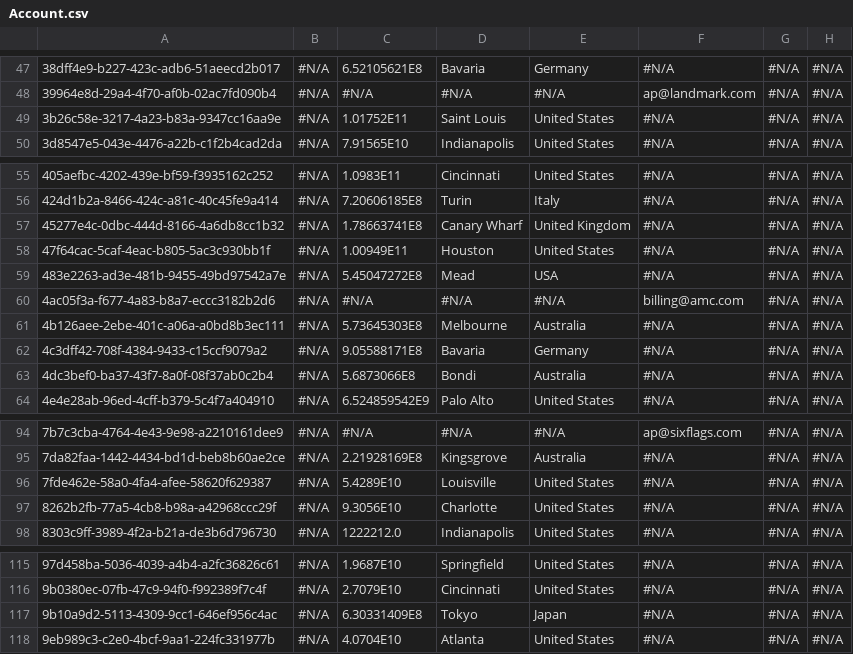
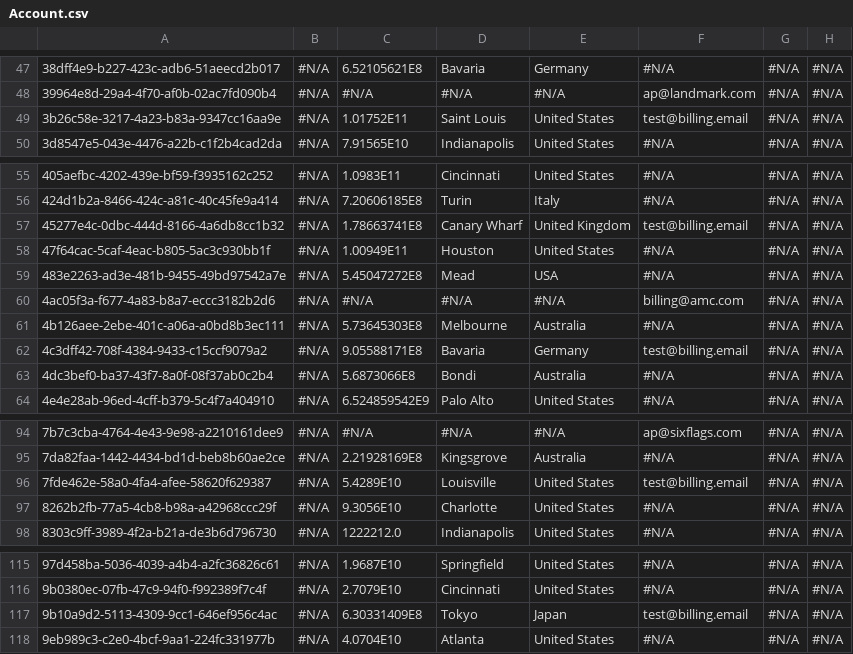
Before and after one commit to JTheManning/00000438, a CSV file: Account.csv, drawn as a sheet; only a part is shown, gaps mark what is left out; the diff names each change by its address in the sheet, - before the commit and + after, or states it on an @@ line.

```diff
--- a/Account.csv
+++ b/Account.csv
-F49: #N/A
+F49: test@billing.email
-F57: #N/A
+F57: test@billing.email
-F62: #N/A
+F62: test@billing.email
-F96: #N/A
+F96: test@billing.email
-F117: #N/A
+F117: test@billing.email
```
Also changed, not shown: Case.csv, Contact.csv, 3 other files.
